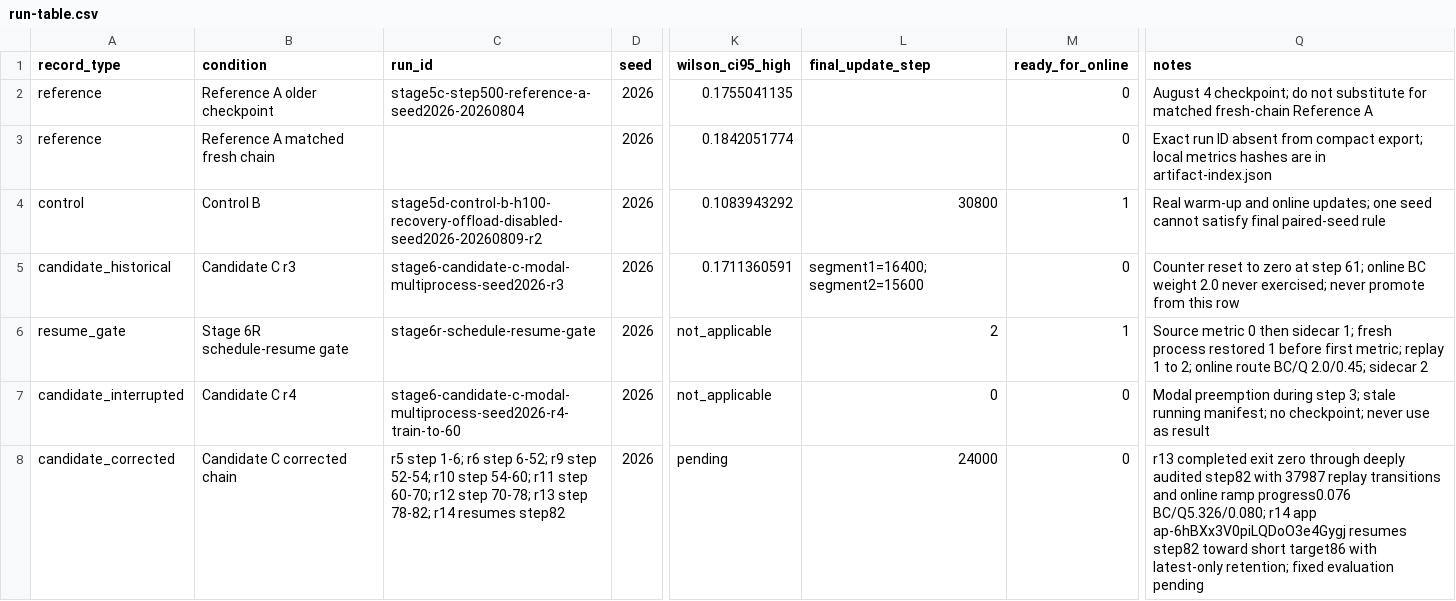
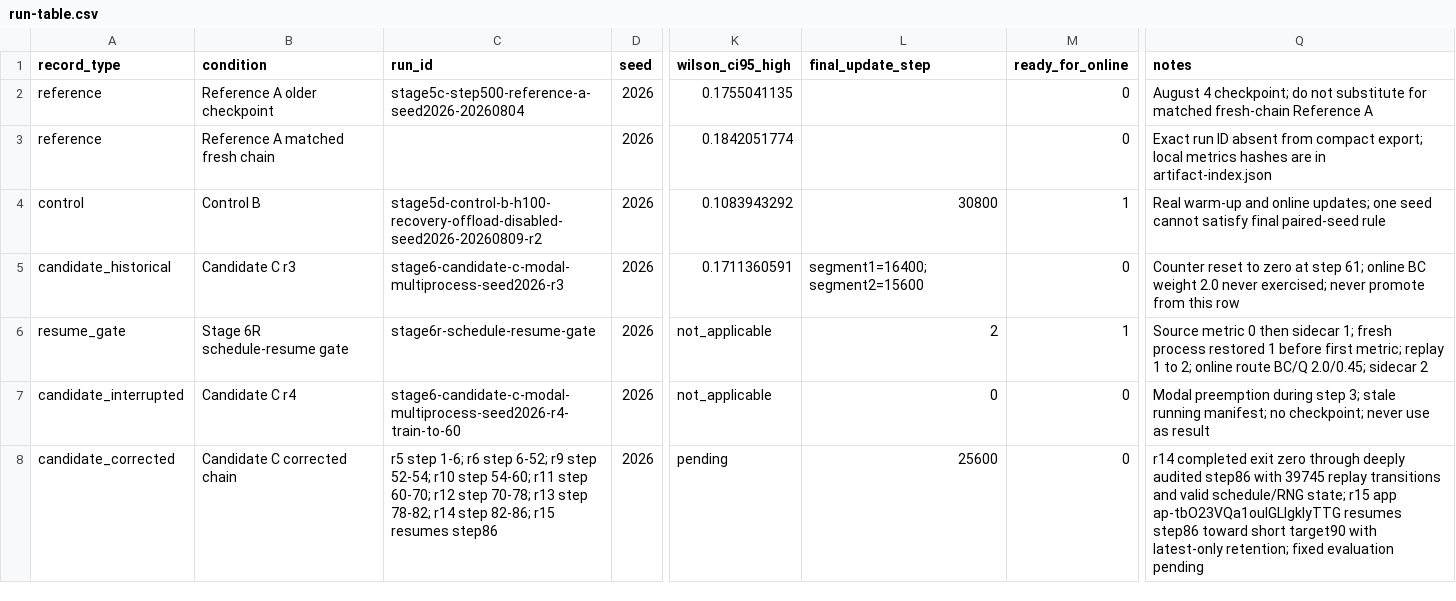
Before and after one commit to MDerazNasr/ENPIRE-implentation, a CSV file: results/d1-evidence-pack/run-table.csv, drawn as a sheet; only a part is shown, gaps mark what is left out; the diff names each change by its address in the sheet, - before the commit and + after, or states it on an @@ line.

```diff
--- a/results/d1-evidence-pack/run-table.csv
+++ b/results/d1-evidence-pack/run-table.csv
-C8 (run_id): …78-82; r14 resumes step82
+C8 (run_id): …78-82; r14 step 82-86; r15 resumes step86
-L8 (final_update_step): 24000
+L8 (final_update_step): 25600
-Q8 (notes): r13 completed exit zero through deeply audited step82 with 37987 replay transitions and online ramp progress0.076 BC/Q5.326/0.080; r14 app ap-6hBXx3V0piLQDoO3e4Gygj resumes step82 toward short target86 with latest-only…
+Q8 (notes): r14 completed exit zero through deeply audited step86 with 39745 replay transitions and valid schedule/RNG state; r15 app ap-tbO23VQa1ouIGLIgkIyTTG resumes step86 toward short target90 with latest-only…
```
Also changed, not shown: results/d1-evidence-pack/cost-resources.csv.
